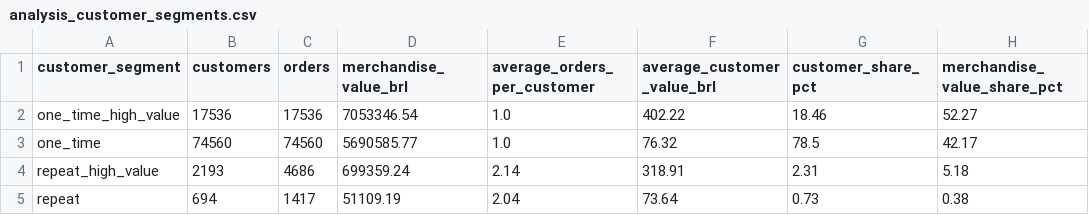
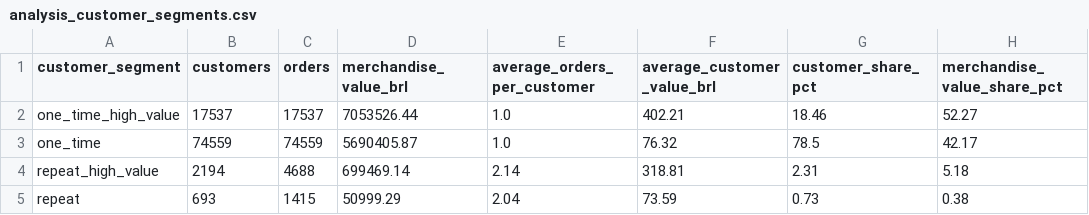
Before and after one commit to Jorgoluka100/uni_projects, a CSV file: projects/executive_commerce_bi/data/analysis_customer_segments.csv, drawn as a sheet.

```diff
--- a/projects/executive_commerce_bi/data/analysis_customer_segments.csv
+++ b/projects/executive_commerce_bi/data/analysis_customer_segments.csv
@@ -1,5 +1,5 @@
 customer_segment,customers,orders,merchandise_value_brl,average_orders_per_customer,average_customer_value_brl,customer_share_pct,merchandise_value_share_pct
-one_time_high_value,17536,17536,7053346.54,1.0,402.22,18.46,52.27
-one_time,74560,74560,5690585.77,1.0,76.32,78.5,42.17
-repeat_high_value,2193,4686,699359.24,2.14,318.91,2.31,5.18
-repeat,694,1417,51109.19,2.04,73.64,0.73,0.38
+one_time_high_value,17537,17537,7053526.44,1.0,402.21,18.46,52.27
+one_time,74559,74559,5690405.87,1.0,76.32,78.5,42.17
+repeat_high_value,2194,4688,699469.14,2.14,318.81,2.31,5.18
+repeat,693,1415,50999.29,2.04,73.59,0.73,0.38
```
Also changed, not shown: projects/executive_commerce_bi/data/seller_operational_review.csv, projects/executive_commerce_bi/data/tableau_dashboard_long.csv, 5 other files.
